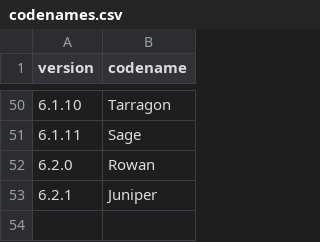
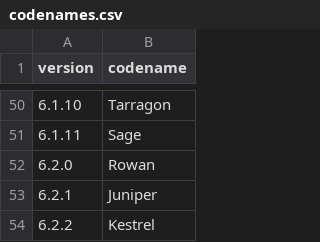
Before and after one commit to mortenbroesby/everyday-assistants, a CSV file: apps/nemlig-assistant/release/codenames.csv, drawn as a sheet; only a part is shown, gaps mark what is left out.

```diff
--- a/apps/nemlig-assistant/release/codenames.csv
+++ b/apps/nemlig-assistant/release/codenames.csv
@@ -53 +53,2 @@ version,codename
 6.2.1,Juniper
+6.2.2,Kestrel
```
Also changed, not shown: 16 other files.
